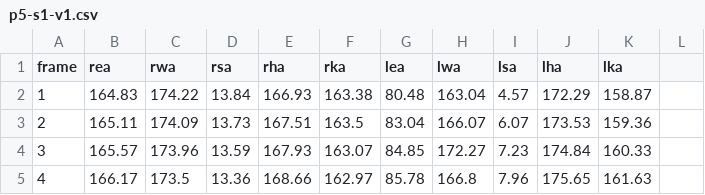
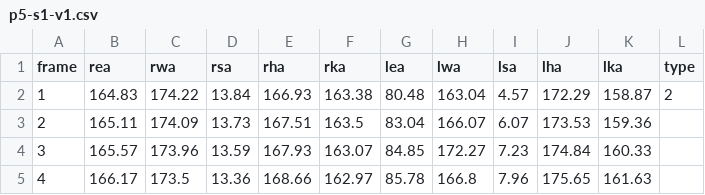
Before and after one commit to hypnotic2402/SportsAnalytics, a CSV file: data/p5-s1-v1.csv, drawn as a sheet; only a part is shown.

```diff
--- a/data/p5-s1-v1.csv
+++ b/data/p5-s1-v1.csv
@@ -1,3 +1,3 @@
-frame,rea,rwa,rsa,rha,rka,lea,lwa,lsa,lha,lka
-1,164.83,174.22,13.84,166.93,163.38,80.48,163.04,4.57,172.29,158.87
+frame,rea,rwa,rsa,rha,rka,lea,lwa,lsa,lha,lka,type
+1,164.83,174.22,13.84,166.93,163.38,80.48,163.04,4.57,172.29,158.87,2
 2,165.11,174.09,13.73,167.51,163.5,83.04,166.07,6.07,173.53,159.36
```
Also changed, not shown: data/p5-s1-v2.csv, data/p5-s1-v3.csv, 30 other files.
